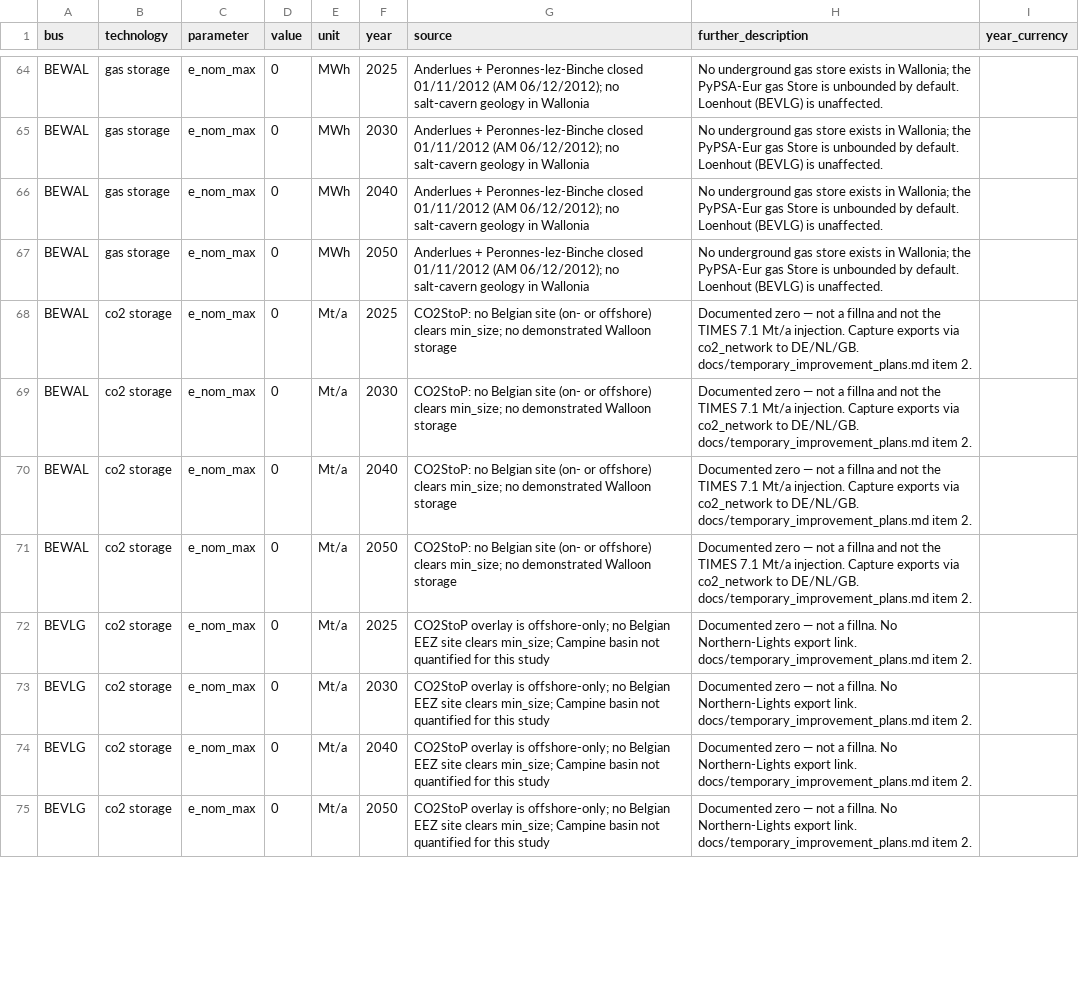
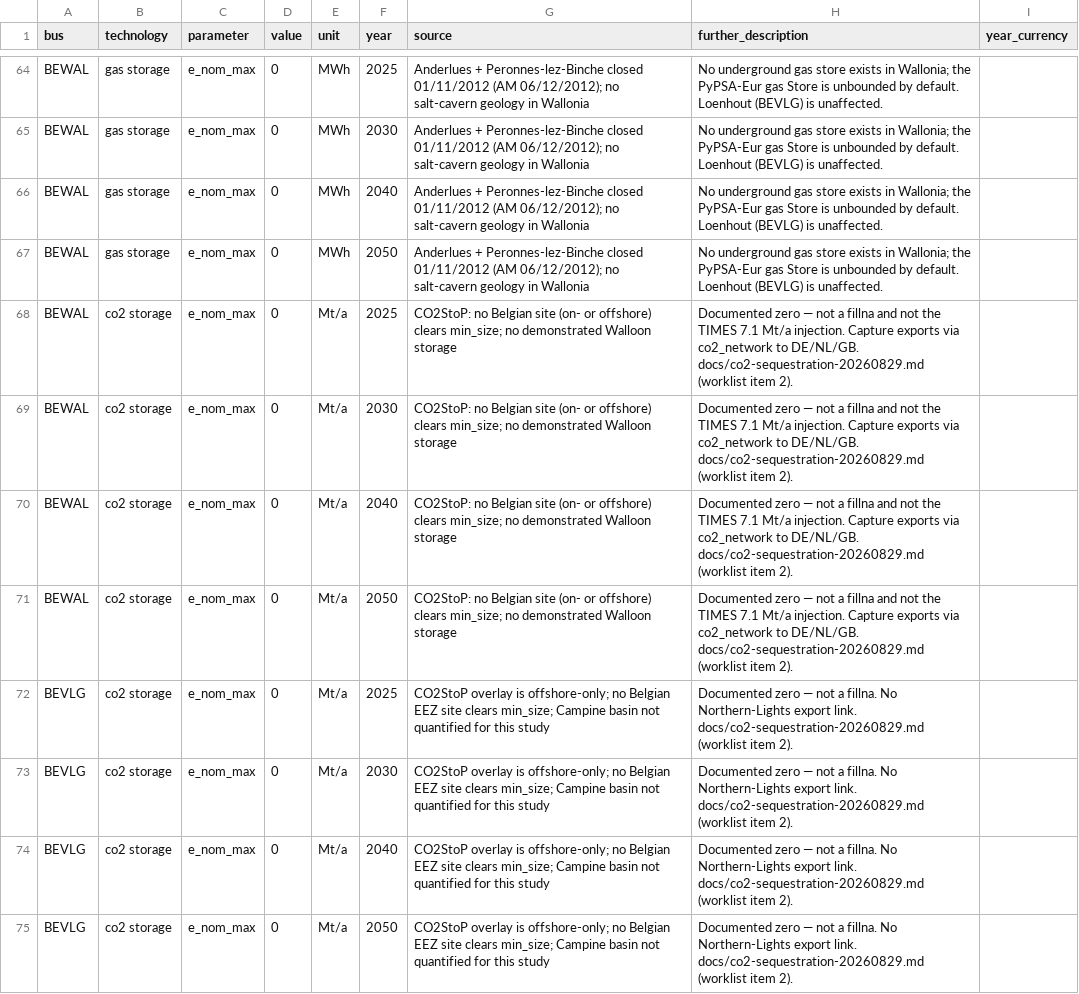
Before and after one commit to IntSusEnergySystems/pypsa-wal, a CSV file: data/walloon/custom_potentials.csv, drawn as a sheet; only a part is shown, gaps mark what is left out; the diff covers the shown part only.

```diff
--- a/data/walloon/custom_potentials.csv
+++ b/data/walloon/custom_potentials.csv
@@ -79,9 +79,9 @@ BEWAL,gas storage,e_nom_max,0,MWh,2040,Anderlues + Peronnes-lez-Binche closed 01
 BEWAL,gas storage,e_nom_max,0,MWh,2050,Anderlues + Peronnes-lez-Binche closed 01/11/2012 (AM 06/12/2012); no salt-cavern geology in Wallonia,No underground gas store exists in Wallonia; the PyPSA-Eur gas Store is unbounded by default. Loenhout (BEVLG) is unaffected.,
-BEWAL,co2 storage,e_nom_max,0,Mt/a,2025,CO2StoP: no Belgian site (on- or offshore) clears min_size; no demonstrated Walloon storage,Documented zero — not a fillna and not the TIMES 7.1 Mt/a injection. Capture exports via co2_network to DE/NL/GB. docs/temporary_improvement_plans.md item 2.,
-BEWAL,co2 storage,e_nom_max,0,Mt/a,2030,CO2StoP: no Belgian site (on- or offshore) clears min_size; no demonstrated Walloon storage,Documented zero — not a fillna and not the TIMES 7.1 Mt/a injection. Capture exports via co2_network to DE/NL/GB. docs/temporary_improvement_plans.md item 2.,
-BEWAL,co2 storage,e_nom_max,0,Mt/a,2040,CO2StoP: no Belgian site (on- or offshore) clears min_size; no demonstrated Walloon storage,Documented zero — not a fillna and not the TIMES 7.1 Mt/a injection. Capture exports via co2_network to DE/NL/GB. docs/temporary_improvement_plans.md item 2.,
-BEWAL,co2 storage,e_nom_max,0,Mt/a,2050,CO2StoP: no Belgian site (on- or offshore) clears min_size; no demonstrated Walloon storage,Documented zero — not a fillna and not the TIMES 7.1 Mt/a injection. Capture exports via co2_network to DE/NL/GB. docs/temporary_improvement_plans.md item 2.,
-BEVLG,co2 storage,e_nom_max,0,Mt/a,2025,CO2StoP overlay is offshore-only; no Belgian EEZ site clears min_size; Campine basin not quantified for this study,Documented zero — not a fillna. No Northern-Lights export link. docs/temporary_improvement_plans.md item 2.,
-BEVLG,co2 storage,e_nom_max,0,Mt/a,2030,CO2StoP overlay is offshore-only; no Belgian EEZ site clears min_size; Campine basin not quantified for this study,Documented zero — not a fillna. No Northern-Lights export link. docs/temporary_improvement_plans.md item 2.,
-BEVLG,co2 storage,e_nom_max,0,Mt/a,2040,CO2StoP overlay is offshore-only; no Belgian EEZ site clears min_size; Campine basin not quantified for this study,Documented zero — not a fillna. No Northern-Lights export link. docs/temporary_improvement_plans.md item 2.,
-BEVLG,co2 storage,e_nom_max,0,Mt/a,2050,CO2StoP overlay is offshore-only; no Belgian EEZ site clears min_size; Campine basin not quantified for this study,Documented zero — not a fillna. No Northern-Lights export link. docs/temporary_improvement_plans.md item 2.,
+BEWAL,co2 storage,e_nom_max,0,Mt/a,2025,CO2StoP: no Belgian site (on- or offshore) clears min_size; no demonstrated Walloon storage,Documented zero — not a fillna and not the TIMES 7.1 Mt/a injection. Capture exports via co2_network to DE/NL/GB. docs/co2-sequestration-20260829.md (worklist item 2).,
+BEWAL,co2 storage,e_nom_max,0,Mt/a,2030,CO2StoP: no Belgian site (on- or offshore) clears min_size; no demonstrated Walloon storage,Documented zero — not a fillna and not the TIMES 7.1 Mt/a injection. Capture exports via co2_network to DE/NL/GB. docs/co2-sequestration-20260829.md (worklist item 2).,
+BEWAL,co2 storage,e_nom_max,0,Mt/a,2040,CO2StoP: no Belgian site (on- or offshore) clears min_size; no demonstrated Walloon storage,Documented zero — not a fillna and not the TIMES 7.1 Mt/a injection. Capture exports via co2_network to DE/NL/GB. docs/co2-sequestration-20260829.md (worklist item 2).,
+BEWAL,co2 storage,e_nom_max,0,Mt/a,2050,CO2StoP: no Belgian site (on- or offshore) clears min_size; no demonstrated Walloon storage,Documented zero — not a fillna and not the TIMES 7.1 Mt/a injection. Capture exports via co2_network to DE/NL/GB. docs/co2-sequestration-20260829.md (worklist item 2).,
+BEVLG,co2 storage,e_nom_max,0,Mt/a,2025,CO2StoP overlay is offshore-only; no Belgian EEZ site clears min_size; Campine basin not quantified for this study,Documented zero — not a fillna. No Northern-Lights export link. docs/co2-sequestration-20260829.md (worklist item 2).,
+BEVLG,co2 storage,e_nom_max,0,Mt/a,2030,CO2StoP overlay is offshore-only; no Belgian EEZ site clears min_size; Campine basin not quantified for this study,Documented zero — not a fillna. No Northern-Lights export link. docs/co2-sequestration-20260829.md (worklist item 2).,
+BEVLG,co2 storage,e_nom_max,0,Mt/a,2040,CO2StoP overlay is offshore-only; no Belgian EEZ site clears min_size; Campine basin not quantified for this study,Documented zero — not a fillna. No Northern-Lights export link. docs/co2-sequestration-20260829.md (worklist item 2).,
+BEVLG,co2 storage,e_nom_max,0,Mt/a,2050,CO2StoP overlay is offshore-only; no Belgian EEZ site clears min_size; Campine basin not quantified for this study,Documented zero — not a fillna. No Northern-Lights export link. docs/co2-sequestration-20260829.md (worklist item 2).,
```
Also changed, not shown: 10 edited cells elsewhere in this file, config/input_parameters_for_models.csv, data/walloon/ntc_floors.csv, 23 other files.
